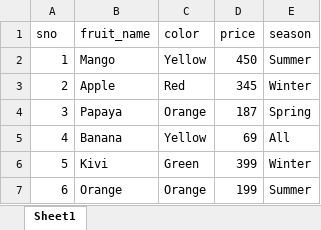
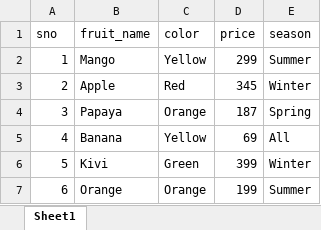
Before and after one commit to RishiSelvaraj/Cypress_RishiPriyaSelvaraj, an Excel workbook: downloads/download.xlsx, sheet Sheet1, drawn as a sheet; values as stored, in another font and other column widths than the file's, no borders; the diff names each change by its address in the sheet, - before the commit and + after, or states it on an @@ line.

Commit message:
Excel_reading and uploading

```diff
--- a/downloads/download.xlsx (sheet Sheet1)
+++ b/downloads/download.xlsx (sheet Sheet1)
-D2 (price): 450
+D2 (price): 299
```
